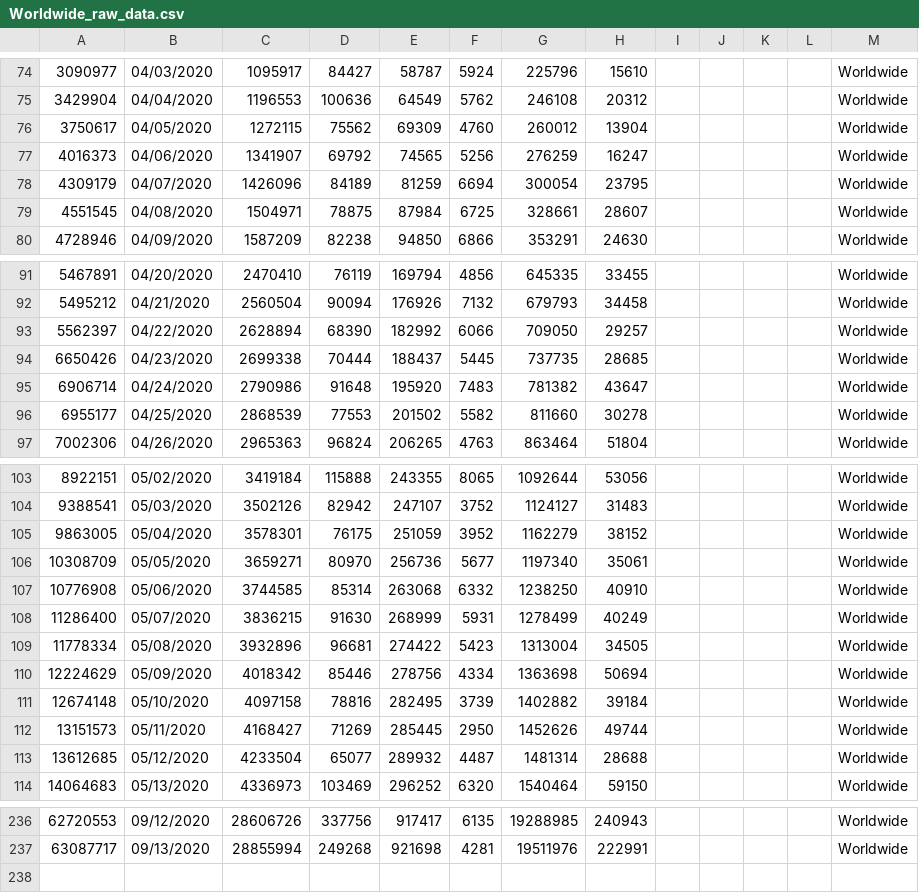
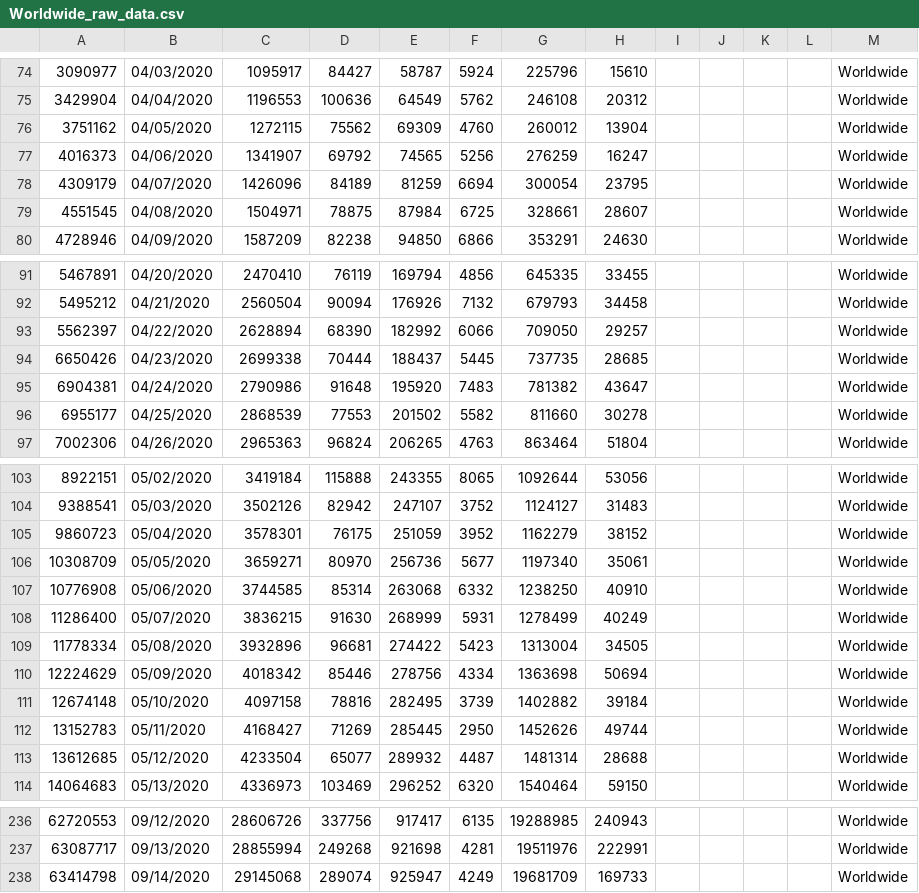
Before and after one commit to paulogs/Covid19_Data, a CSV file: DataFiles/Worldwide_raw_data.csv, drawn as a sheet; only a part is shown, gaps mark what is left out; the diff covers the shown part only.

```diff
--- a/DataFiles/Worldwide_raw_data.csv
+++ b/DataFiles/Worldwide_raw_data.csv
@@ -75,3 +75,3 @@
 3429904,04/04/2020,1196553,100636,64549,5762,246108,20312,,,,,Worldwide,,
-3750617,04/05/2020,1272115,75562,69309,4760,260012,13904,,,,,Worldwide,,
+3751162,04/05/2020,1272115,75562,69309,4760,260012,13904,,,,,Worldwide,,
 4016373,04/06/2020,1341907,69792,74565,5256,276259,16247,,,,,Worldwide,,
@@ -94,3 +94,3 @@
 6650426,04/23/2020,2699338,70444,188437,5445,737735,28685,,,,,Worldwide,,
-6906714,04/24/2020,2790986,91648,195920,7483,781382,43647,,,,,Worldwide,,
+6904381,04/24/2020,2790986,91648,195920,7483,781382,43647,,,,,Worldwide,,
 6955177,04/25/2020,2868539,77553,201502,5582,811660,30278,,,,,Worldwide,,
@@ -104,3 +104,3 @@
 9388541,05/03/2020,3502126,82942,247107,3752,1124127,31483,,,,,Worldwide,,
-9863005,05/04/2020,3578301,76175,251059,3952,1162279,38152,,,,,Worldwide,,
+9860723,05/04/2020,3578301,76175,251059,3952,1162279,38152,,,,,Worldwide,,
 10308709,05/05/2020,3659271,80970,256736,5677,1197340,35061,,,,,Worldwide,,
@@ -111,3 +111,3 @@
 12674148,05/10/2020,4097158,78816,282495,3739,1402882,39184,,,,,Worldwide,,
-13151573,05/11/2020,4168427,71269,285445,2950,1452626,49744,,,,,Worldwide,,
+13152783,05/11/2020,4168427,71269,285445,2950,1452626,49744,,,,,Worldwide,,
 13612685,05/12/2020,4233504,65077,289932,4487,1481314,28688,,,,,Worldwide,,
@@ -237 +237,2 @@
 63087717,09/13/2020,28855994,249268,921698,4281,19511976,222991,,,,,Worldwide,,
+63414798,09/14/2020,29145068,289074,925947,4249,19681709,169733,,,,,Worldwide,,
```
Also changed, not shown: 1 edited cell elsewhere in this file, DataFiles/ArgCountry_cal_data.csv, DataFiles/ArgCountry_raw_data.csv, 15 other files.
